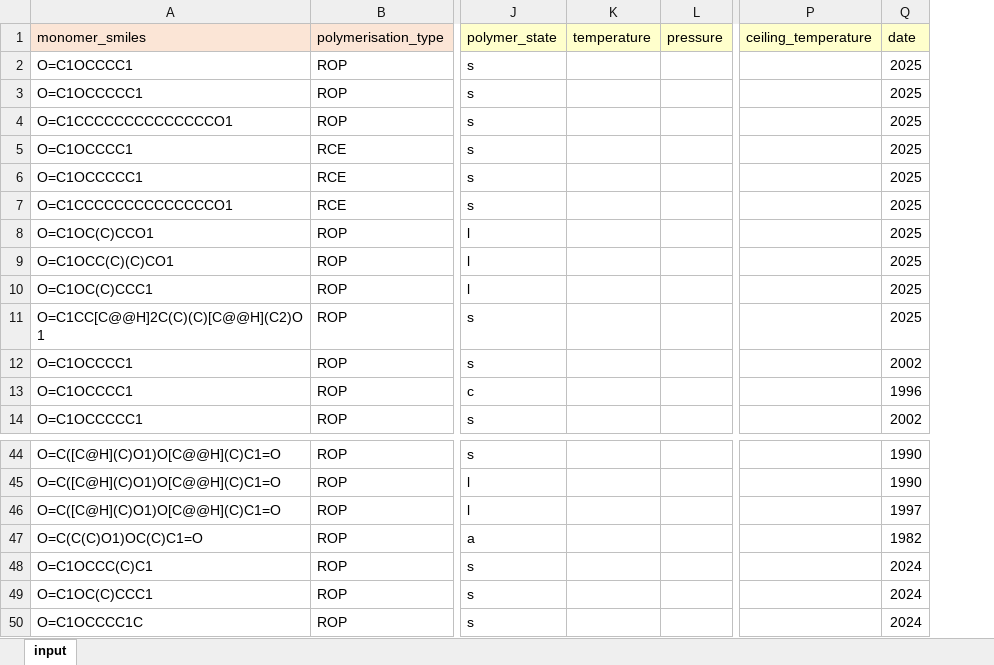
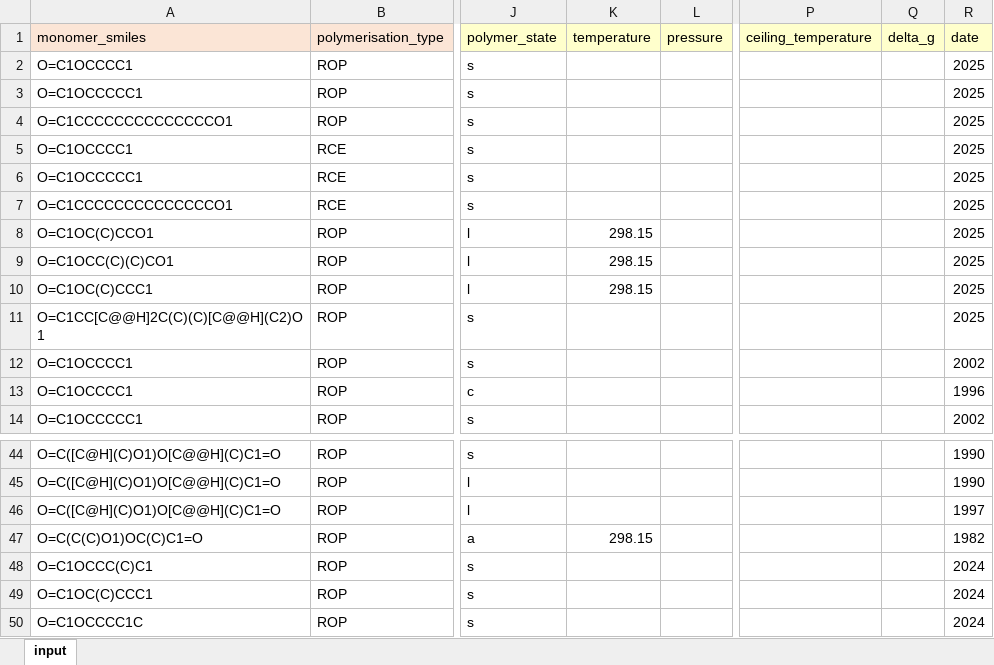
Before and after one commit to virtualatoms/tropic, an Excel workbook: data/input_experimental.xlsx, sheet input, drawn as a sheet; only a part is shown, gaps mark what is left out; values as stored, in another font and other column widths than the file's, no borders; the diff covers the shown part only; the diff names each change by its address in the sheet, - before the commit and + after, or states it on an @@ line.

Commit message:
Included experimental ROR data and field for delta_g in core models

```diff
--- a/data/input_experimental.xlsx (sheet input)
+++ b/data/input_experimental.xlsx (sheet input)
+column Q (delta_g), empty
-K8:K10 (temperature): (empty)
+K8:K10 (temperature): 298.15
-K47 (temperature): (empty)
+K47 (temperature): 298.15
```
Also changed, not shown: 18 added rows and 26 edited cells elsewhere in this sheet, data/input_computational.xlsx, 5 other files.
